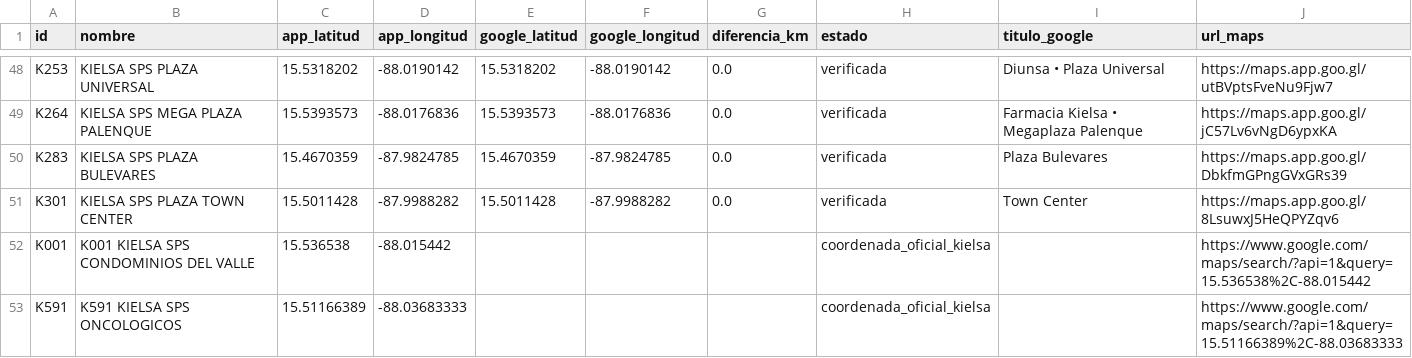
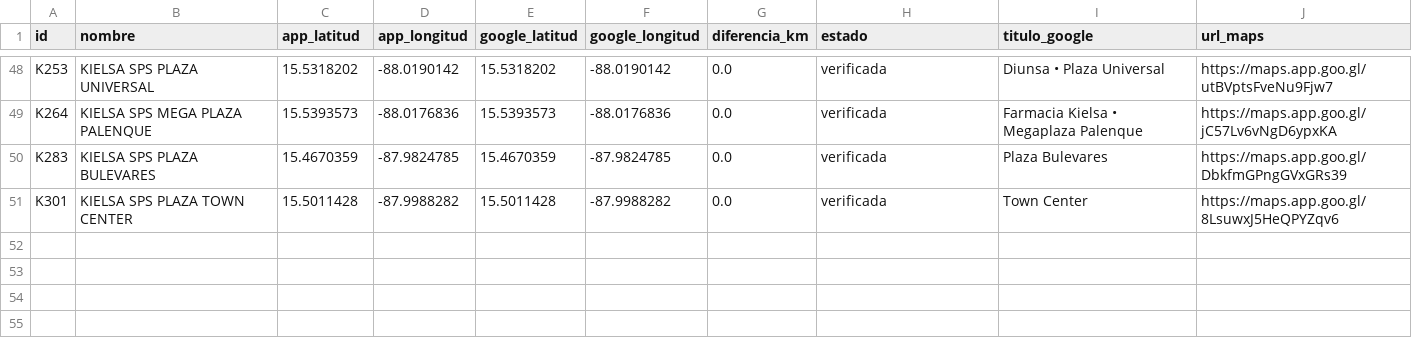
Before and after one commit to Alejandrocart4/proyecto_Kielsa, a CSV file: datos/auditoria_ubicaciones_google_maps.csv, drawn as a sheet; only a part is shown, gaps mark what is left out.

```diff
--- a/datos/auditoria_ubicaciones_google_maps.csv
+++ b/datos/auditoria_ubicaciones_google_maps.csv
@@ -51,3 +51 @@ K283,KIELSA SPS PLAZA BULEVARES,15.4670359,-87.9824785,15.4670359,-87.9824785,0.
 K301,KIELSA SPS PLAZA TOWN CENTER,15.5011428,-87.9988282,15.5011428,-87.9988282,0.0,verificada,Town Center,https://maps.app.goo.gl/8LsuwxJ5HeQPYZqv6
-K001,K001 KIELSA SPS CONDOMINIOS DEL VALLE,15.536538,-88.015442,,,,coordenada_oficial_kielsa,,https://www.google.com/maps/search/?api=1&query=15.536538%2C-88.015442
-K591,K591 KIELSA SPS ONCOLOGICOS,15.51166389,-88.03683333,,,,coordenada_oficial_kielsa,,https://www.google.com/maps/search/?api=1&query=15.51166389%2C-88.03683333
```
Also changed, not shown: 6 other files.
